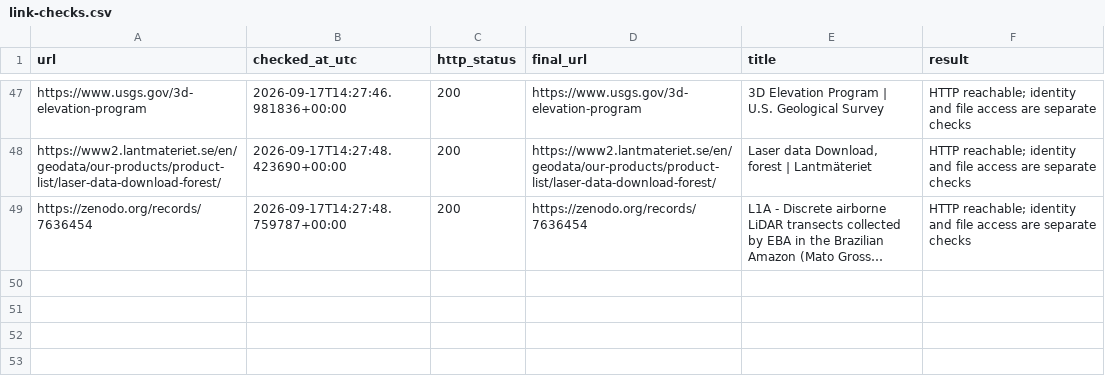
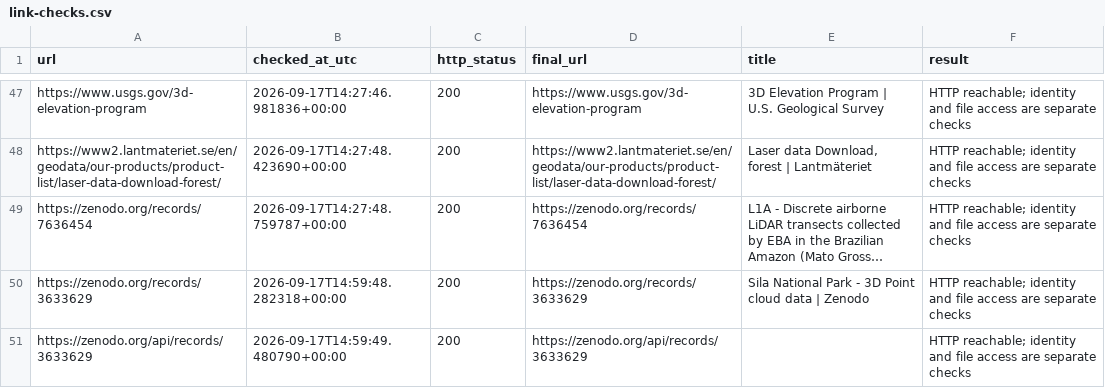
Before and after one commit to Cesarito2021/als_downloader, a CSV file: docs/link-checks.csv, drawn as a sheet; only a part is shown, gaps mark what is left out; long unchanged cells end in …; the diff names each change by its address in the sheet, - before the commit and + after, or states it on an @@ line.

```diff
--- a/docs/link-checks.csv
+++ b/docs/link-checks.csv
+row 50: https://zenodo.org/records/3633629 | 2026-09-17T14:59:48.282318+00:00 | 200 | https://zenodo.org/records/3633629 | Sila National Park - 3D Point cloud data | Zenodo | HTTP reachable; identity and file access are separate checks
+row 51: https://zenodo.org/api/records/3633629 | 2026-09-17T14:59:49.480790+00:00 | 200 | https://zenodo.org/api/records/3633629 |  | HTTP reachable; identity and file access are separate checks
```
Also changed, not shown: docs/dataset-candidates.csv, docs/file-access-checks.csv, 9 other files.
